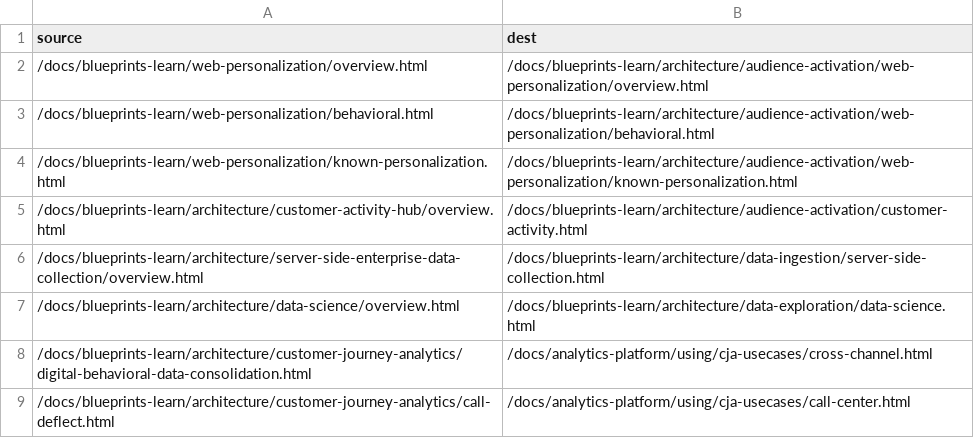
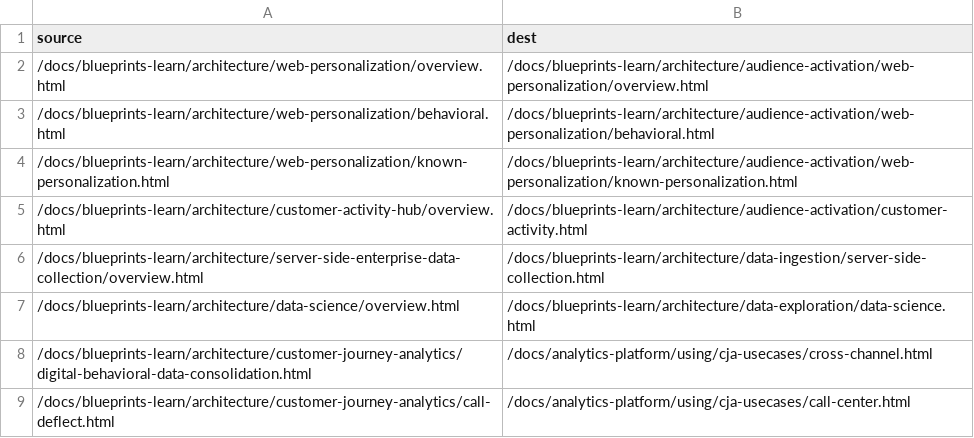
Before and after one commit to AdobeDocs/blueprints-learn.ko-KR, a CSV file: redirects.csv, drawn as a sheet; only a part is shown.

Commit message:
Updating Old File for core commit c36d019497004954dbe36293a5c1dedfa80554e4

```diff
--- a/redirects.csv
+++ b/redirects.csv
@@ -1,5 +1,5 @@
 source,dest
-/docs/blueprints-learn/web-personalization/overview.html,/docs/blueprints-learn/architecture/audience-activation/web-personalization/overview.html
-/docs/blueprints-learn/web-personalization/behavioral.html,/docs/blueprints-learn/architecture/audience-activation/web-personalization/behavioral.html
-/docs/blueprints-learn/web-personalization/known-personalization.html,/docs/blueprints-learn/architecture/audience-activation/web-personalization/known-personalization.html
+/docs/blueprints-learn/architecture/web-personalization/overview.html,/docs/blueprints-learn/architecture/audience-activation/web-personalization/overview.html
+/docs/blueprints-learn/architecture/web-personalization/behavioral.html,/docs/blueprints-learn/architecture/audience-activation/web-personalization/behavioral.html
+/docs/blueprints-learn/architecture/web-personalization/known-personalization.html,/docs/blueprints-learn/architecture/audience-activation/web-personalization/known-personalization.html
 /docs/blueprints-learn/architecture/customer-activity-hub/overview.html,/docs/blueprints-learn/architecture/audience-activation/customer-activity.html
```
